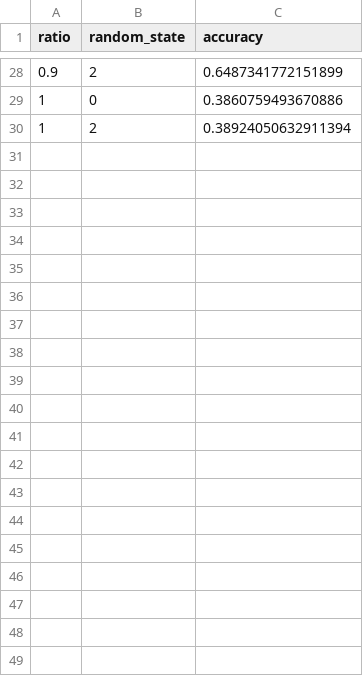
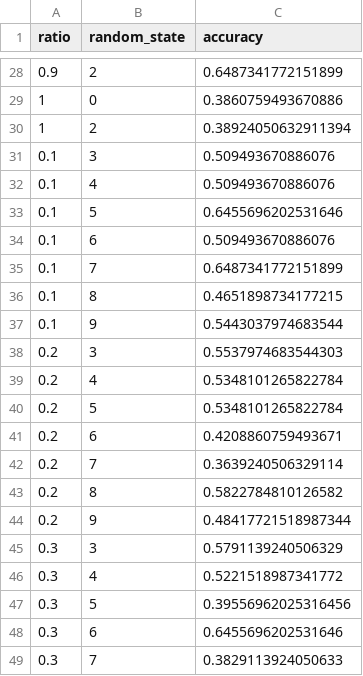
Before and after one commit to hdduytran/fewshot_resnet, a CSV file: results/GunPointAgeSpan.csv, drawn as a sheet; only a part is shown, gaps mark what is left out; the diff covers the shown part only; the diff names each change by its address in the sheet, - before the commit and + after, or states it on an @@ line.

Commit message:
result

```diff
--- a/results/GunPointAgeSpan.csv
+++ b/results/GunPointAgeSpan.csv
+row 31: 0.1 | 3 | 0.509493670886076
+row 32: 0.1 | 4 | 0.509493670886076
+row 33: 0.1 | 5 | 0.6455696202531646
+row 34: 0.1 | 6 | 0.509493670886076
+row 35: 0.1 | 7 | 0.6487341772151899
+row 36: 0.1 | 8 | 0.4651898734177215
+row 37: 0.1 | 9 | 0.5443037974683544
+row 38: 0.2 | 3 | 0.5537974683544303
+row 39: 0.2 | 4 | 0.5348101265822784
+row 40: 0.2 | 5 | 0.5348101265822784
+row 41: 0.2 | 6 | 0.4208860759493671
+row 42: 0.2 | 7 | 0.3639240506329114
+row 43: 0.2 | 8 | 0.5822784810126582
+row 44: 0.2 | 9 | 0.48417721518987344
+row 45: 0.3 | 3 | 0.5791139240506329
+row 46: 0.3 | 4 | 0.5221518987341772
+row 47: 0.3 | 5 | 0.39556962025316456
+row 48: 0.3 | 6 | 0.6455696202531646
+row 49: 0.3 | 7 | 0.3829113924050633
```
Also changed, not shown: 47 added rows elsewhere in this file, results/GunPointMaleVersusFemale.csv, results/GunPointOldVersusYoung.csv, 19 other files.
